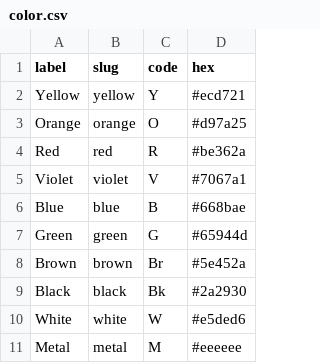
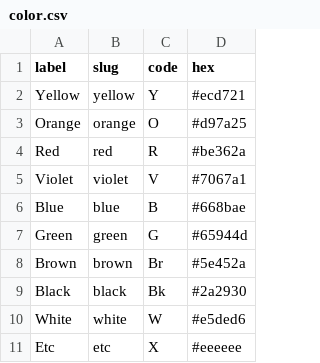
Before and after one commit to genevievecurry/paint-library-app, a CSV file: prisma/color.csv, drawn as a sheet.

```diff
--- a/prisma/color.csv
+++ b/prisma/color.csv
@@ -10,2 +10,2 @@ Black,black,Bk,#2a2930
 White,white,W,#e5ded6
-Metal,metal,M,#eeeeee
+Etc,etc,X,#eeeeee
```
Also changed, not shown: 10 other files.
